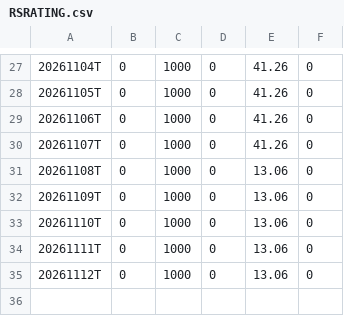
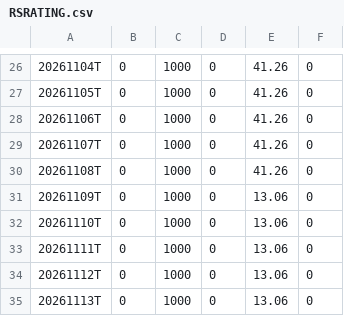
Before and after one commit to wongjayme/dashboard-data, a CSV file: rs/output/RSRATING.csv, drawn as a sheet; only a part is shown, gaps mark what is left out; the diff covers the shown part only.

```diff
--- a/rs/output/RSRATING.csv
+++ b/rs/output/RSRATING.csv
@@ -30,3 +29,3 @@
 20261107T,0,1000,0,41.26,0
-20261108T,0,1000,0,13.06,0
+20261108T,0,1000,0,41.26,0
 20261109T,0,1000,0,13.06,0
@@ -35 +34,2 @@
 20261112T,0,1000,0,13.06,0
+20261113T,0,1000,0,13.06,0
```
Also changed, not shown: 1 removed row and 21 edited cells elsewhere in this file, rs/output/rs_industries.csv, rs/output/rs_stocks.csv, 2 other files.
